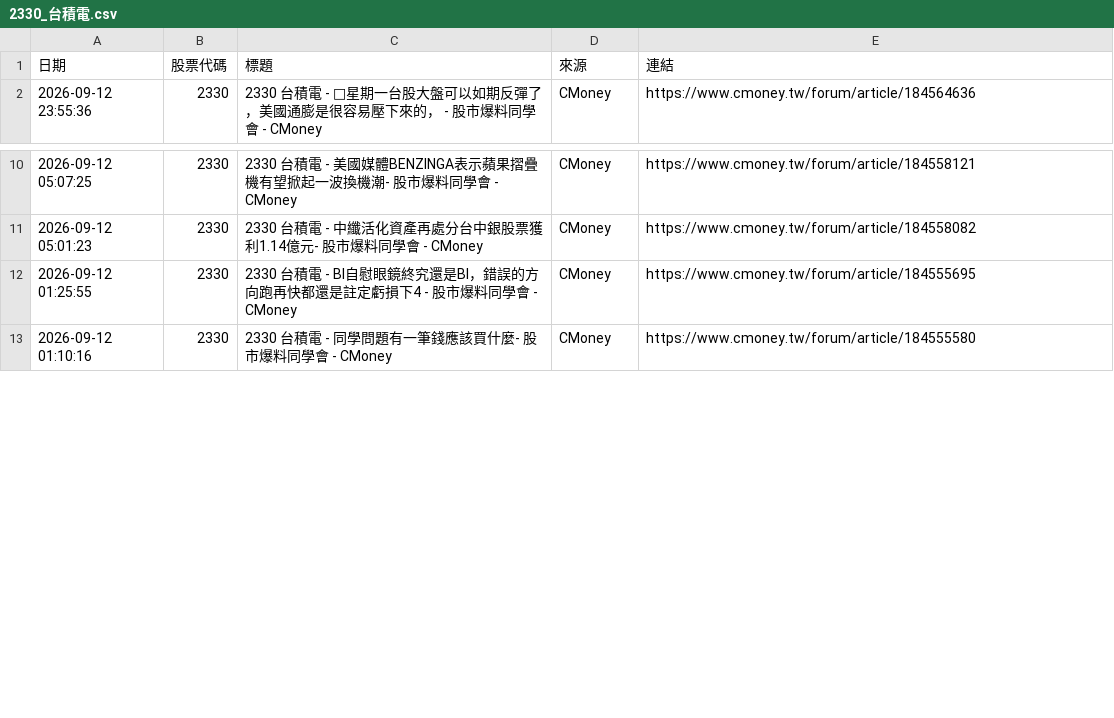
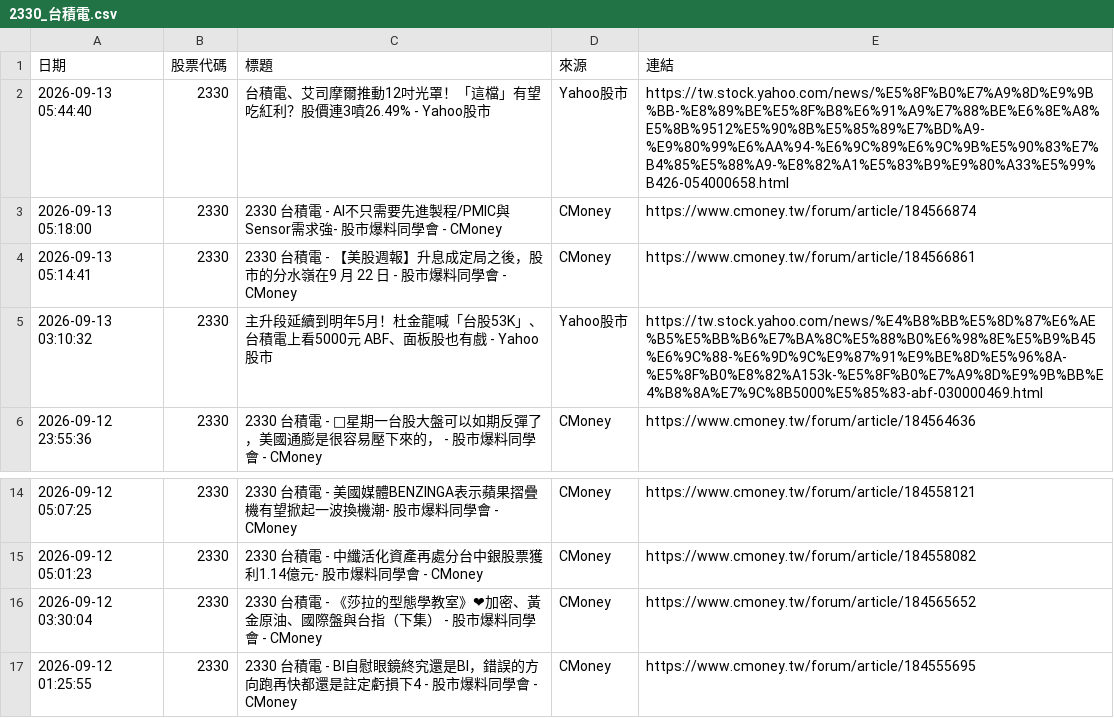
Before and after one commit to winnievsai/stock-news-bot, a CSV file: news/2330_台積電.csv, drawn as a sheet; only a part is shown, gaps mark what is left out; the shorter side is filled out with more unchanged rows; the diff names each change by its address in the sheet, - before the commit and + after, or states it on an @@ line.

```diff
--- a/news/2330_台積電.csv
+++ b/news/2330_台積電.csv
+row 2: 2026-09-13 05:44:40 | 2330 | 台積電、艾司摩爾推動12吋光罩！「這檔」有望吃紅利？股價連3噴26.49% - Yahoo股市 | Yahoo股市 | https://tw.stock.yahoo.com/news/%E5%8F%B0%E7%A9%8D%E9%9B%BB-%E8%89%BE%E5%8F%B8%E6%91%A9%E7%88%BE%E6%8E%A8%E5%8B%9512%E5%90%8B%E5%85%89%E7%BD%A9-%E9%80%99%E6%AA%94-%E6%9C%89%E6%9C%9B%E5%90%83%E7%B4%85%E5%88%A9-%E8%82%A1%E5%83%B9%E9%80%A33%E5%99%B426-054000658.html
+row 3: 2026-09-13 05:18:00 | 2330 | 2330 台積電 - AI不只需要先進製程/PMIC與Sensor需求強- 股市爆料同學會 - CMoney | CMoney | https://www.cmoney.tw/forum/article/184566874
+row 4: 2026-09-13 05:14:41 | 2330 | 2330 台積電 - 【美股週報】升息成定局之後，股市的分水嶺在9 月 22 日 - 股市爆料同學會 - CMoney | CMoney | https://www.cmoney.tw/forum/article/184566861
+row 5: 2026-09-13 03:10:32 | 2330 | 主升段延續到明年5月！杜金龍喊「台股53K」、台積電上看5000元 ABF、面板股也有戲 - Yahoo股市 | Yahoo股市 | https://tw.stock.yahoo.com/news/%E4%B8%BB%E5%8D%87%E6%AE%B5%E5%BB%B6%E7%BA%8C%E5%88%B0%E6%98%8E%E5%B9%B45%E6%9C%88-%E6%9D%9C%E9%87%91%E9%BE%8D%E5%96%8A-%E5%8F%B0%E8%82%A153k-%E5%8F%B0%E7%A9%8D%E9%9B%BB%E4%B8%8A%E7%9C%8B5000%E5%85%83-abf-030000469.html
+row 16: 2026-09-12 03:30:04 | 2330 | 2330 台積電 - 《莎拉的型態學教室》❤加密、黃金原油、國際盤與台指（下集） - 股市爆料同學會 - CMoney | CMoney | https://www.cmoney.tw/forum/article/184565652
```
Also changed, not shown: us_news/AAPL_蘋果.csv, us_news/AMD_超微.csv, 29 other files.
